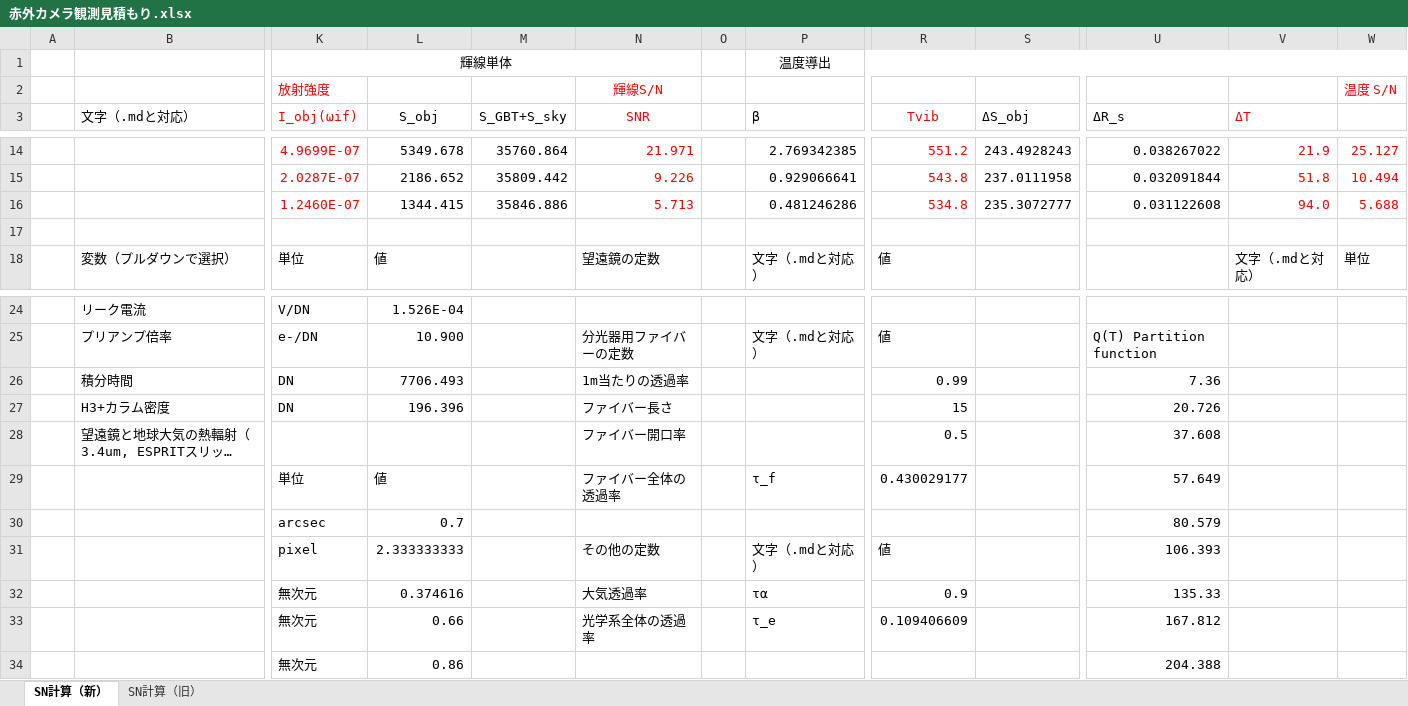
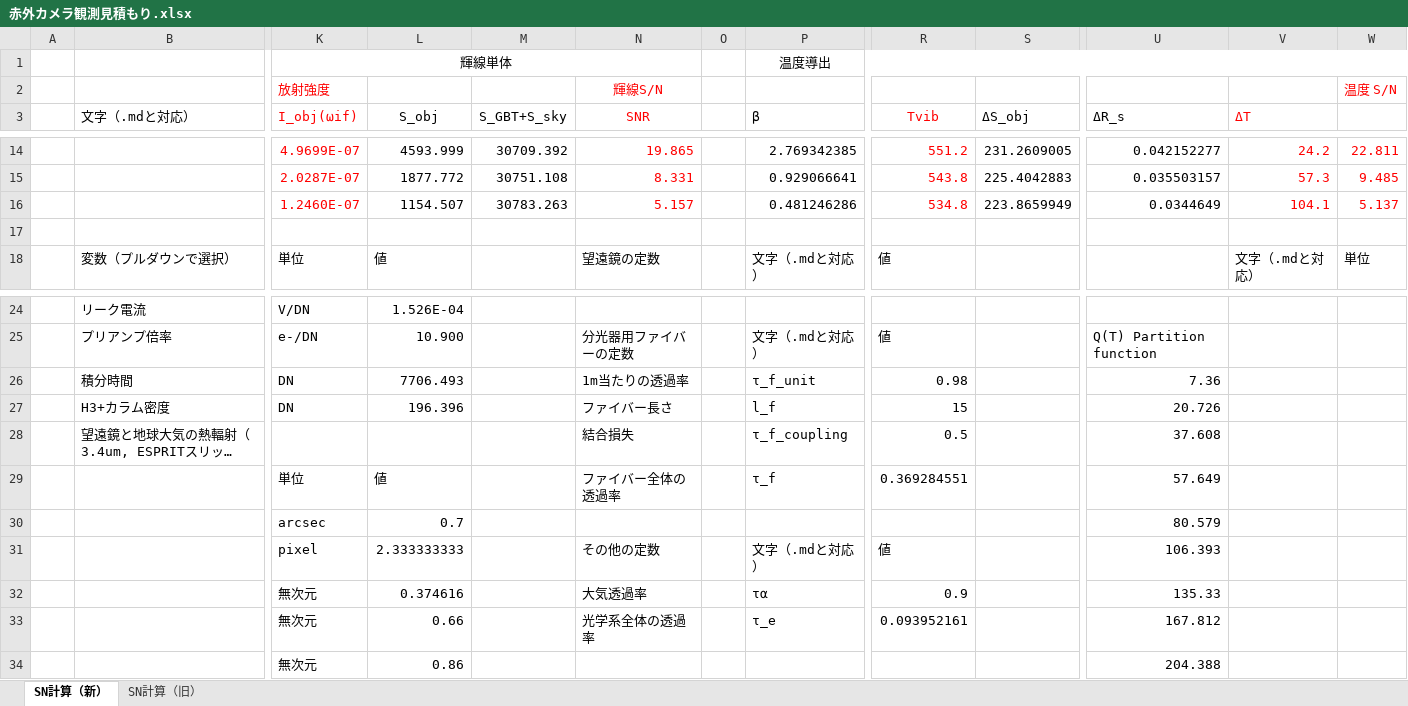
Before and after one commit to stwuiwmoc/------, an Excel workbook: 赤外カメラ観測見積もり.xlsx, sheet SN計算（新）, drawn as a sheet; only a part is shown, gaps mark what is left out; long unchanged cells end in …; values as stored, in another font and other column widths than the file's, no borders; the diff covers the shown part only; the diff names each change by its address in the sheet, - before the commit and + after, or states it on an @@ line.

Commit message:
excelに反映

```diff
--- a/赤外カメラ観測見積もり.xlsx (sheet SN計算（新）)
+++ b/赤外カメラ観測見積もり.xlsx (sheet SN計算（新）)
-L14 (S_obj): 5349.678
+L14 (S_obj): 4593.999
-M14 (S_GBT+S_sky): 35760.864
+M14 (S_GBT+S_sky): 30709.392
-N14 (SNR): 21.971
+N14 (SNR): 19.865
-S14 (ΔS_obj): 243.4928243
+S14 (ΔS_obj): 231.2609005
-U14 (ΔR_s): 0.038267022
+U14 (ΔR_s): 0.042152277
-V14 (ΔT): 21.9
+V14 (ΔT): 24.2
-W14: 25.127
+W14: 22.811
-L15 (S_obj): 2186.652
+L15 (S_obj): 1877.772
-M15 (S_GBT+S_sky): 35809.442
+M15 (S_GBT+S_sky): 30751.108
-N15 (SNR): 9.226
+N15 (SNR): 8.331
-S15 (ΔS_obj): 237.0111958
+S15 (ΔS_obj): 225.4042883
-U15 (ΔR_s): 0.032091844
+U15 (ΔR_s): 0.035503157
-V15 (ΔT): 51.8
+V15 (ΔT): 57.3
-W15: 10.494
+W15: 9.485
-L16 (S_obj): 1344.415
+L16 (S_obj): 1154.507
-M16 (S_GBT+S_sky): 35846.886
+M16 (S_GBT+S_sky): 30783.263
-N16 (SNR): 5.713
+N16 (SNR): 5.157
-S16 (ΔS_obj): 235.3072777
+S16 (ΔS_obj): 223.8659949
-U16 (ΔR_s): 0.031122608
+U16 (ΔR_s): 0.0344649
-V16 (ΔT): 94.0
+V16 (ΔT): 104.1
-W16: 5.688
+W16: 5.137
-P26 (β): (empty)
+P26 (β): τ_f_unit
-R26 (Tvib): 0.99
+R26 (Tvib): 0.98
-P27 (β): (empty)
+P27 (β): l_f
-N28 (SNR): ファイバー開口率
+N28 (SNR): 結合損失
-P28 (β): (empty)
+P28 (β): τ_f_coupling
-R29 (Tvib): 0.430029177
+R29 (Tvib): 0.369284551
-R33 (Tvib): 0.109406609
+R33 (Tvib): 0.093952161
```
Also changed, not shown: 60 edited cells elsewhere in this sheet.
